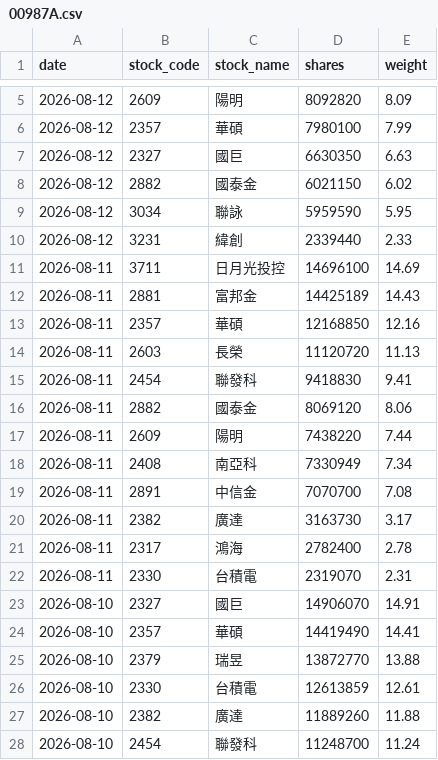
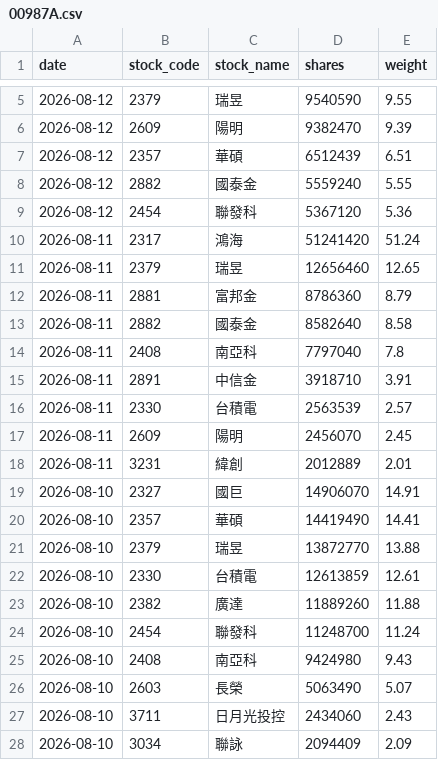
Before and after one commit to yrjjan-allen/active-etf-dashboard, a CSV file: data/00987A.csv, drawn as a sheet; only a part is shown, gaps mark what is left out; the shorter side is filled out with more unchanged rows; the diff covers the shown part only.

```diff
--- a/data/00987A.csv
+++ b/data/00987A.csv
@@ -5,19 +5,15 @@
-2026-08-12,2609,陽明,8092820,8.09
-2026-08-12,2357,華碩,7980100,7.99
-2026-08-12,2327,國巨,6630350,6.63
-2026-08-12,2882,國泰金,6021150,6.02
-2026-08-12,3034,聯詠,5959590,5.95
-2026-08-12,3231,緯創,2339440,2.33
-2026-08-11,3711,日月光投控,14696100,14.69
-2026-08-11,2881,富邦金,14425189,14.43
-2026-08-11,2357,華碩,12168850,12.16
-2026-08-11,2603,長榮,11120720,11.13
-2026-08-11,2454,聯發科,9418830,9.41
-2026-08-11,2882,國泰金,8069120,8.06
-2026-08-11,2609,陽明,7438220,7.44
-2026-08-11,2408,南亞科,7330949,7.34
-2026-08-11,2891,中信金,7070700,7.08
-2026-08-11,2382,廣達,3163730,3.17
-2026-08-11,2317,鴻海,2782400,2.78
-2026-08-11,2330,台積電,2319070,2.31
+2026-08-12,2379,瑞昱,9540590,9.55
+2026-08-12,2609,陽明,9382470,9.39
+2026-08-12,2357,華碩,6512439,6.51
+2026-08-12,2882,國泰金,5559240,5.55
+2026-08-12,2454,聯發科,5367120,5.36
+2026-08-11,2317,鴻海,51241420,51.24
+2026-08-11,2379,瑞昱,12656460,12.65
+2026-08-11,2881,富邦金,8786360,8.79
+2026-08-11,2882,國泰金,8582640,8.58
+2026-08-11,2408,南亞科,7797040,7.8
+2026-08-11,2891,中信金,3918710,3.91
+2026-08-11,2330,台積電,2563539,2.57
+2026-08-11,2609,陽明,2456070,2.45
+2026-08-11,3231,緯創,2012889,2.01
 2026-08-10,2327,國巨,14906070,14.91
```
Also changed, not shown: 2 added rows, 2 removed rows and 2 edited cells elsewhere in this file, data/00980A.csv, data/00981A.csv, 6 other files.
